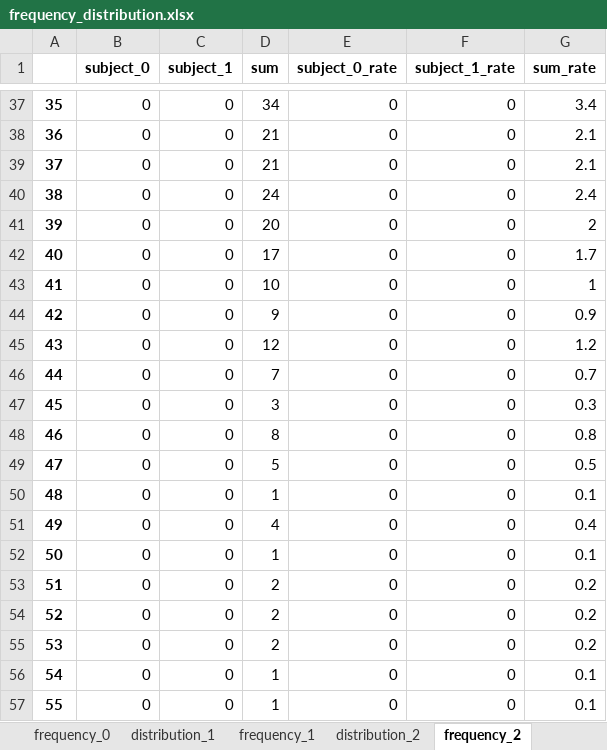
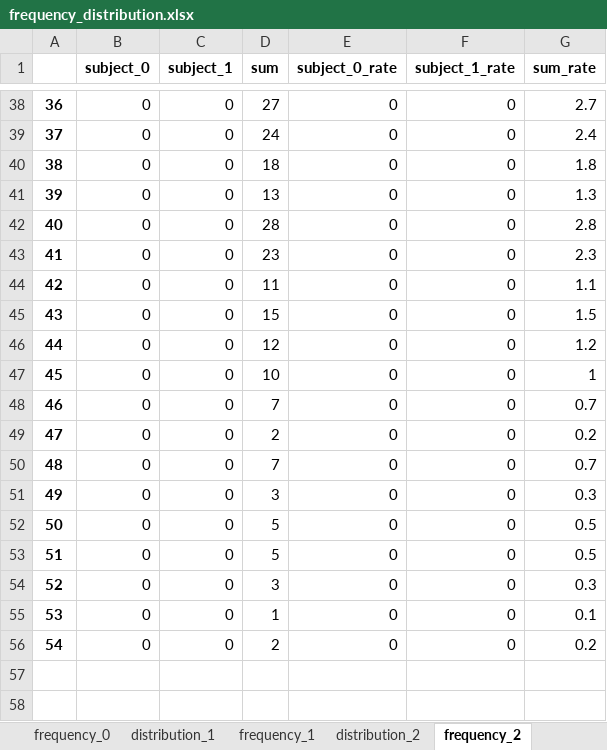
Before and after one commit to paedison/psat, an Excel workbook: frequency_distribution.xlsx, sheet frequency_2, drawn as a sheet; only a part is shown, gaps mark what is left out; values as stored, in another font and other column widths than the file's, no borders; removed rows and columns are numbered as before the commit, all else as after; the diff covers the shown part only; the diff names each change by its address in the sheet, - before the commit and + after, or states it on an @@ line.

```diff
--- a/frequency_distribution.xlsx (sheet frequency_2)
+++ b/frequency_distribution.xlsx (sheet frequency_2)
@@ column A renumbered between rows 5 and 56 @@
-D38 (sum): 34
+D38 (sum): 27
-G38 (sum_rate): 3.4
+G38 (sum_rate): 2.7
-row 38: 36 | 0 | 0 | 21 | 0 | 0 | 2.1
-row 39: 37 | 0 | 0 | 21 | 0 | 0 | 2.1
-D40 (sum): 20
+D40 (sum): 18
-G40 (sum_rate): 2
+G40 (sum_rate): 1.8
-D41 (sum): 17
+D41 (sum): 13
-G41 (sum_rate): 1.7
+G41 (sum_rate): 1.3
+row 42: 40 | 0 | 0 | 28 | 0 | 0 | 2.8
+row 43: 41 | 0 | 0 | 23 | 0 | 0 | 2.3
+row 44: 42 | 0 | 0 | 11 | 0 | 0 | 1.1
+row 45: 43 | 0 | 0 | 15 | 0 | 0 | 1.5
@@ row 45 moved to row 46: 44 @@
-D48 (sum): 9
+D48 (sum): 7
-G48 (sum_rate): 0.9
+G48 (sum_rate): 0.7
@@ row 54 moved to row 49: 47 @@
-row 48: 46 | 0 | 0 | 8 | 0 | 0 | 0.8
-row 50: 48 | 0 | 0 | 1 | 0 | 0 | 0.1
-D53 (sum): 4
+D53 (sum): 5
-G53 (sum_rate): 0.4
+G53 (sum_rate): 0.5
+row 54: 52 | 0 | 0 | 3 | 0 | 0 | 0.3
-row 55: 53 | 0 | 0 | 2 | 0 | 0 | 0.2
-row 56: 54 | 0 | 0 | 1 | 0 | 0 | 0.1
-row 57: 55 | 0 | 0 | 1 | 0 | 0 | 0.1
```
Also changed, not shown: 23 added rows, 22 removed rows and 36 edited cells elsewhere in this sheet, sheet distribution_5, sheet distribution_4, sheet distribution_3, sheet distribution_2, sheet distribution_0, sheet distribution_1, 5 more sheets, 7 other files.
